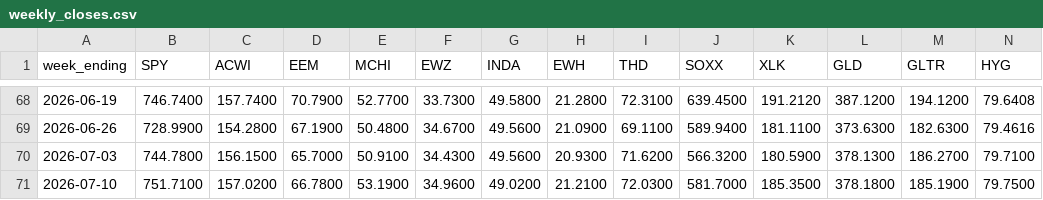
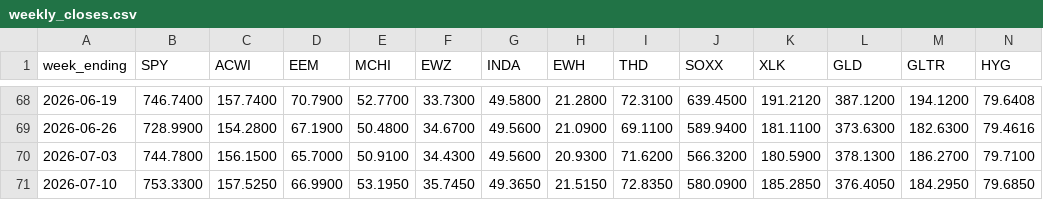
Before and after one commit to 8wy88kzpj9-pixel/hull-price-pipeline, a CSV file: data/weekly_closes.csv, drawn as a sheet; only a part is shown, gaps mark what is left out; removed rows and columns are numbered as before the commit, all else as after; rows hold the shown columns only; the diff covers the shown part only; the diff names each change by its address in the sheet, - before the commit and + after, or states it on an @@ line.

```diff
--- a/data/weekly_closes.csv
+++ b/data/weekly_closes.csv
-row 71: 2026-07-10 | 751.7100 | 157.0200 | 66.7800 | 53.1900 | 34.9600 | 49.0200 | 21.2100 | 72.0300 | 581.7000 | 185.3500 | 378.1800 | 185.1900 | 79.7500
+row 71: 2026-07-10 | 753.3300 | 157.5250 | 66.9900 | 53.1950 | 35.7450 | 49.3650 | 21.5150 | 72.8350 | 580.0900 | 185.2850 | 376.4050 | 184.2950 | 79.6850
```
Also changed, not shown: 52 edited cells elsewhere in this file, data/_manifest.csv, data/vol_indices.csv, 1 other file.
